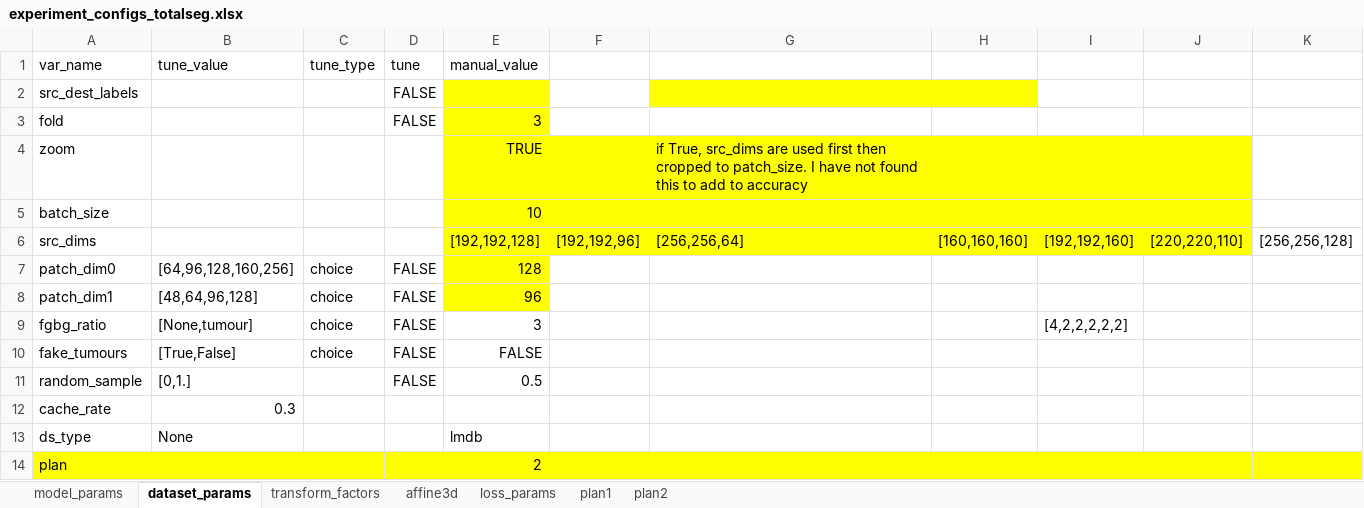
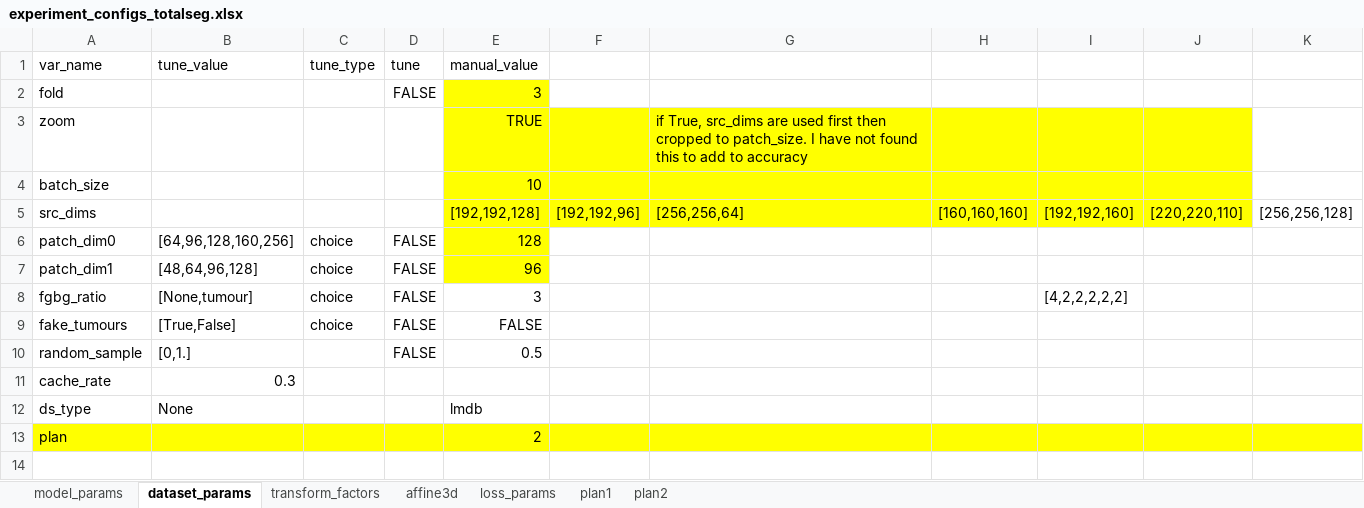
Before and after one commit to drusmanbashir/fran, an Excel workbook: configurations/experiment_configs_totalseg.xlsx, sheet dataset_params, drawn as a sheet; values as stored, in another font and other column widths than the file's, no borders; the diff names each change by its address in the sheet, - before the commit and + after, or states it on an @@ line.

```diff
--- a/configurations/experiment_configs_totalseg.xlsx (sheet dataset_params)
+++ b/configurations/experiment_configs_totalseg.xlsx (sheet dataset_params)
-row 2: src_dest_labels |  |  | FALSE
```
Also changed, not shown: sheet plan2, sheet plan1, 31 other files.
